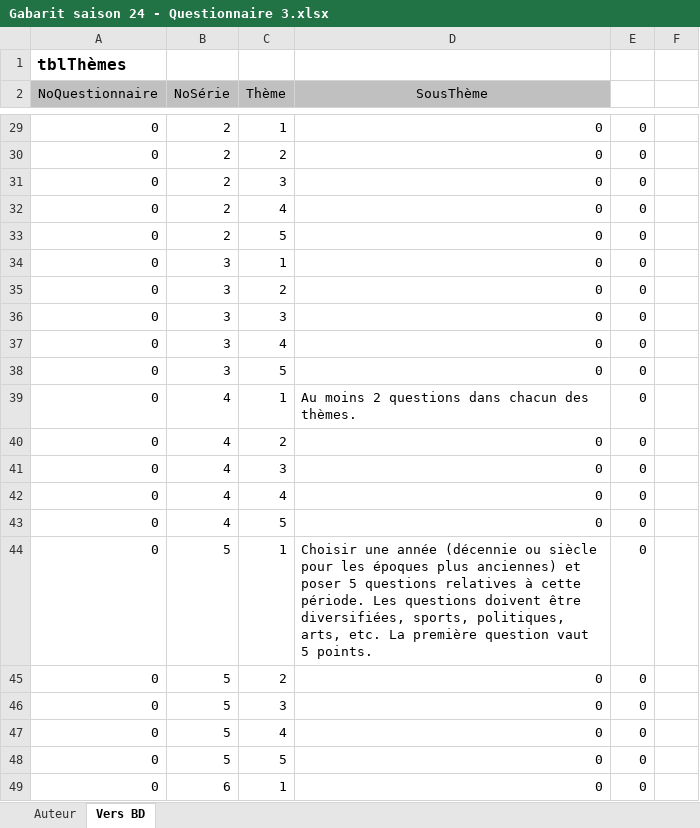
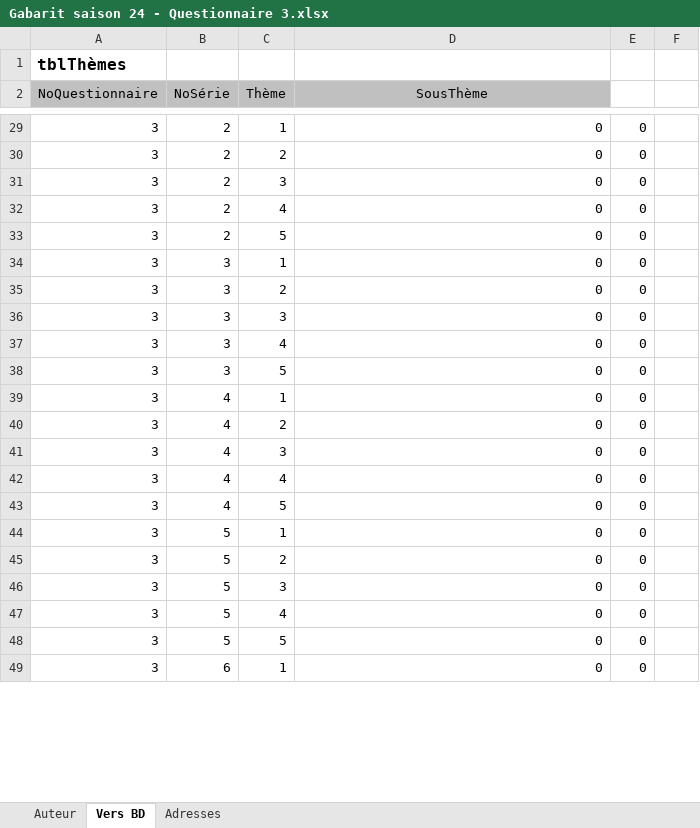
Before and after one commit to gehstatcan/gehstatcan.github.io, an Excel workbook: Saison24/Gabarit saison 24 - Questionnaire 3.xlsx, sheet Vers BD, drawn as a sheet; only a part is shown, gaps mark what is left out; values as stored, in another font and other column widths than the file's, no borders; the diff covers the shown part only; the diff names each change by its address in the sheet, - before the commit and + after, or states it on an @@ line.

```diff
--- a/Saison24/Gabarit saison 24 - Questionnaire 3.xlsx (sheet Vers BD)
+++ b/Saison24/Gabarit saison 24 - Questionnaire 3.xlsx (sheet Vers BD)
@@ sheet tab unhidden: Adresses @@
-A29:A49 (NoQuestionnaire): 0
+A29:A49 (NoQuestionnaire): 3
-D39 (SousThème): Au moins 2 questions dans chacun des thèmes.
+D39 (SousThème): 0
-D44 (SousThème): Choisir une année (décennie ou siècle pour les époques plus anciennes) et poser 5 questions relatives à cette période. Les questions doivent être diversifiées, sports, politiques, arts, etc. La première question vaut 5 points.
+D44 (SousThème): 0
```
Also changed, not shown: other rows of this sheet, sheet Auteur, formulas that keep their value, hidden cells, charts or pictures, 9 other files.
